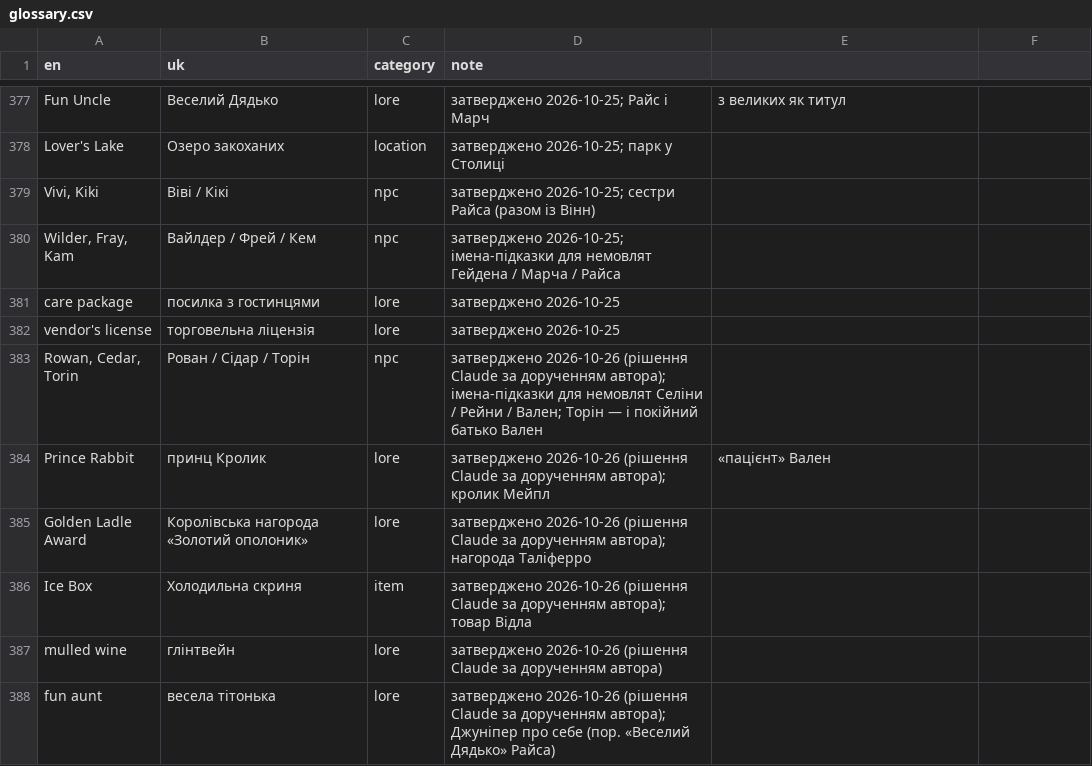
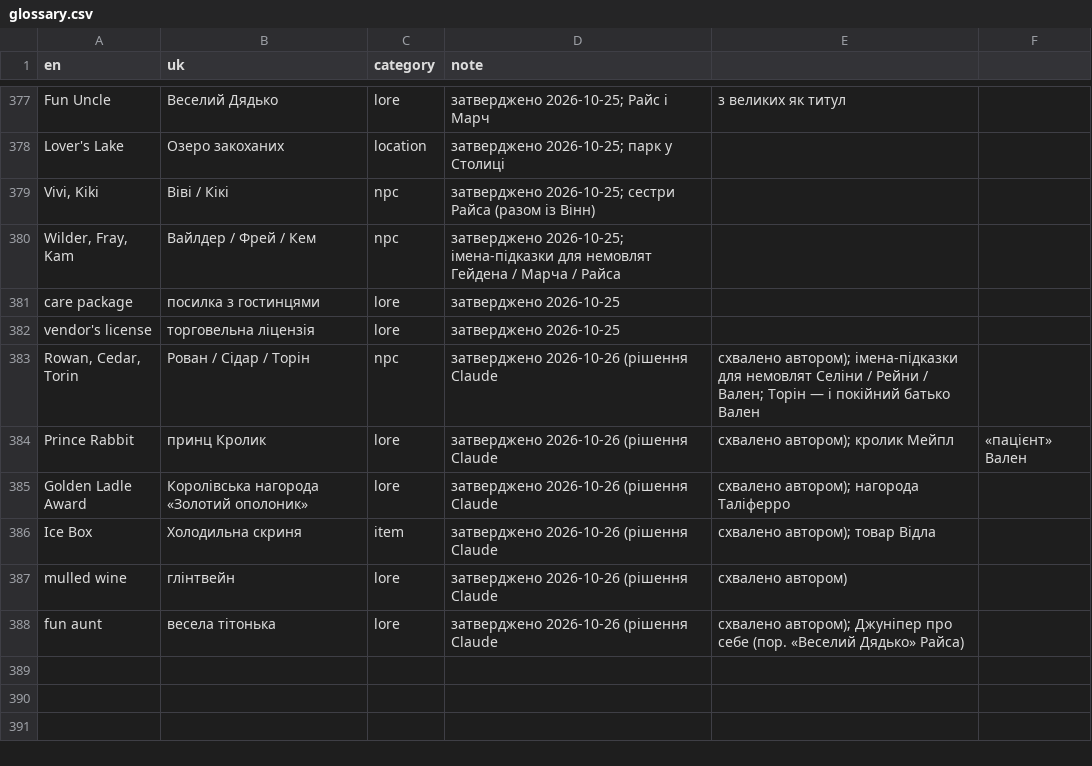
Before and after one commit to Xelanik/mistria-ukrainian, a CSV file: glossary.csv, drawn as a sheet; only a part is shown, gaps mark what is left out.

```diff
--- a/glossary.csv
+++ b/glossary.csv
@@ -382,7 +382,7 @@ care package,посилка з гостинцями,lore,затверджено
 vendor's license,торговельна ліцензія,lore,затверджено 2026-10-25
-"Rowan, Cedar, Torin",Рован / Сідар / Торін,npc,затверджено 2026-10-26 (рішення Claude за дорученням автора); імена-підказки для немовлят Селіни / Рейни / Вален; Торін — і покійний батько Вален
-Prince Rabbit,принц Кролик,lore,затверджено 2026-10-26 (рішення Claude за дорученням автора); кролик Мейпл, «пацієнт» Вален
-Golden Ladle Award,Королівська нагорода «Золотий ополоник»,lore,затверджено 2026-10-26 (рішення Claude за дорученням автора); нагорода Таліферро
-Ice Box,Холодильна скриня,item,затверджено 2026-10-26 (рішення Claude за дорученням автора); товар Відла
-mulled wine,глінтвейн,lore,затверджено 2026-10-26 (рішення Claude за дорученням автора)
-fun aunt,весела тітонька,lore,затверджено 2026-10-26 (рішення Claude за дорученням автора); Джуніпер про себе (пор. «Веселий Дядько» Райса)
+"Rowan, Cedar, Torin",Рован / Сідар / Торін,npc,затверджено 2026-10-26 (рішення Claude, схвалено автором); імена-підказки для немовлят Селіни / Рейни / Вален; Торін — і покійний батько Вален
+Prince Rabbit,принц Кролик,lore,затверджено 2026-10-26 (рішення Claude, схвалено автором); кролик Мейпл, «пацієнт» Вален
+Golden Ladle Award,Королівська нагорода «Золотий ополоник»,lore,затверджено 2026-10-26 (рішення Claude, схвалено автором); нагорода Таліферро
+Ice Box,Холодильна скриня,item,затверджено 2026-10-26 (рішення Claude, схвалено автором); товар Відла
+mulled wine,глінтвейн,lore,затверджено 2026-10-26 (рішення Claude, схвалено автором)
+fun aunt,весела тітонька,lore,затверджено 2026-10-26 (рішення Claude, схвалено автором); Джуніпер про себе (пор. «Веселий Дядько» Райса)
```
Also changed, not shown: 7 other files.
